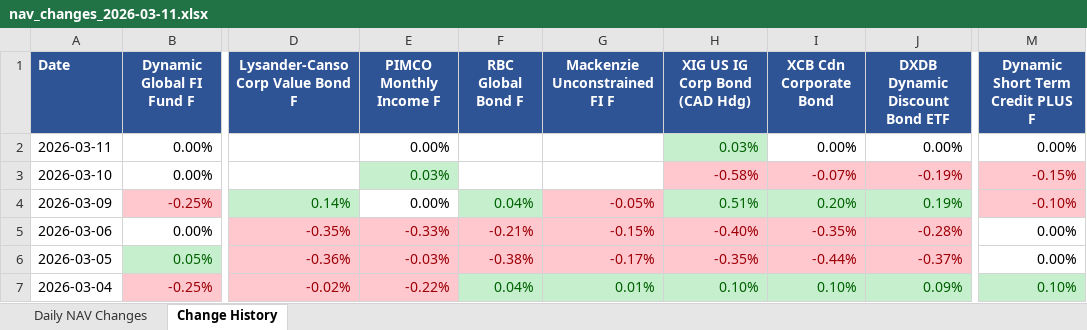
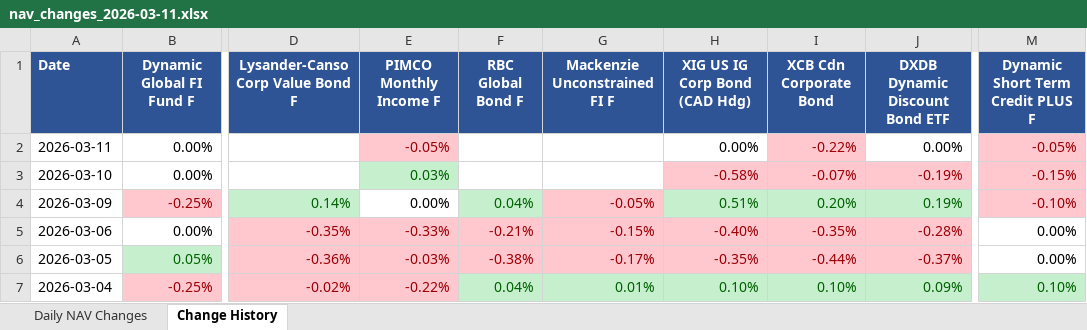
Before and after one commit to tavishg/FixedIncome, an Excel workbook: output/nav_changes_2026-03-11.xlsx, sheet Change History, drawn as a sheet; only a part is shown, gaps mark what is left out; values as stored, in another font and other column widths than the file's, no borders; the diff names each change by its address in the sheet, - before the commit and + after, or states it on an @@ line.

```diff
--- a/output/nav_changes_2026-03-11.xlsx (sheet Change History)
+++ b/output/nav_changes_2026-03-11.xlsx (sheet Change History)
-E2 (PIMCO Monthly Income F): 0.00%
+E2 (PIMCO Monthly Income F): -0.05%
@@ E2 fill: none → #FFC7CE, text colour: black → #9C0006 @@
-H2 (XIG US IG Corp Bond (CAD Hdg)): 0.03%
+H2 (XIG US IG Corp Bond (CAD Hdg)): 0.00%
@@ H2 fill: #C6EFCE → none, text colour: #006100 → black @@
-I2 (XCB Cdn Corporate Bond): 0.00%
+I2 (XCB Cdn Corporate Bond): -0.22%
@@ I2 fill: none → #FFC7CE, text colour: black → #9C0006 @@
-M2 (Dynamic Short Term Credit PLUS F): 0.00%
+M2 (Dynamic Short Term Credit PLUS F): -0.05%
@@ M2 fill: none → #FFC7CE, text colour: black → #9C0006 @@
```
Also changed, not shown: sheet Daily NAV Changes, 1 other file.
